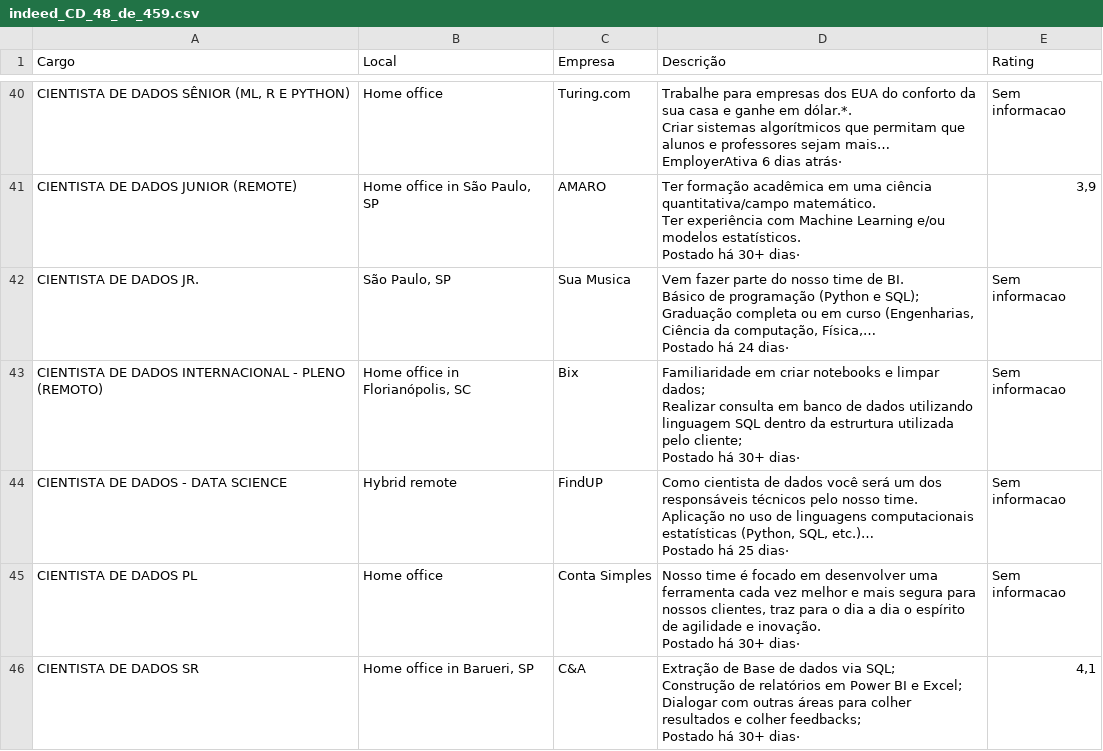
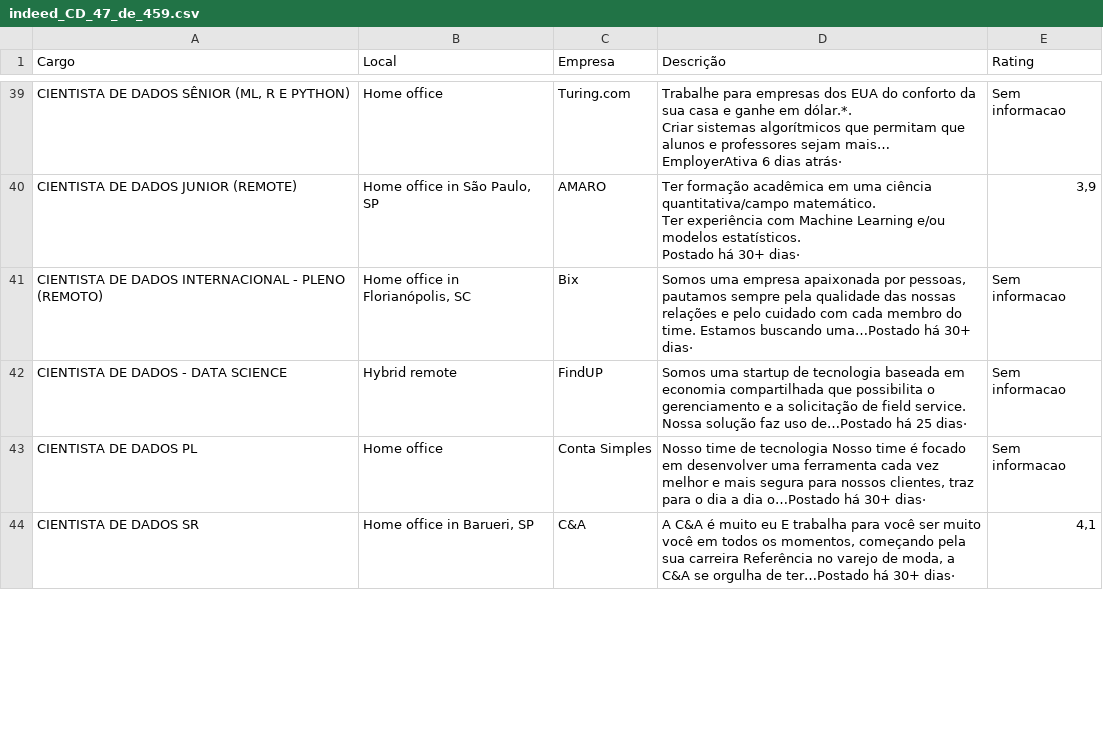
Before and after one commit to silviolima07/App-Indeed, a CSV file: CSV/indeed_CD_47_de_459.csv (was CSV/indeed_CD_48_de_459.csv), drawn as a sheet; only a part is shown, gaps mark what is left out; the diff covers the shown part only.

```diff
--- a/CSV/indeed_CD_48_de_459.csv
+++ b/CSV/indeed_CD_47_de_459.csv
@@ -148,22 +145,5 @@ Ter experiência com Machine Learning e/ou modelos estatísticos.
 Postado há 30+ dias·","3,9"
-CIENTISTA DE DADOS JR.,"São Paulo, SP",Sua Musica,"
-Vem fazer parte do nosso time de BI.
-Básico de programação (Python e SQL);
-Graduação completa ou em curso (Engenharias, Ciência da computação, Física,…
-Postado há 24 dias·",Sem informacao
-CIENTISTA DE DADOS INTERNACIONAL - PLENO (REMOTO),"Home office in Florianópolis, SC",Bix,"
-Familiaridade em criar notebooks e limpar dados;
-Realizar consulta em banco de dados utilizando linguagem SQL dentro da estrurtura utilizada pelo cliente;
-Postado há 30+ dias·",Sem informacao
-CIENTISTA DE DADOS - DATA SCIENCE,Hybrid remote,FindUP,"
-Como cientista de dados você será um dos responsáveis técnicos pelo nosso time.
-Aplicação no uso de linguagens computacionais estatísticas (Python, SQL, etc.)…
-Postado há 25 dias·",Sem informacao
-CIENTISTA DE DADOS PL,Home office,Conta Simples,"
-Nosso time é focado em desenvolver uma ferramenta cada vez melhor e mais segura para nossos clientes, traz para o dia a dia o espírito de agilidade e inovação.
-Postado há 30+ dias·",Sem informacao
-CIENTISTA DE DADOS SR,"Home office in Barueri, SP",C&A,"
-Extração de Base de dados via SQL;
-Construção de relatórios em Power BI e Excel;
-Dialogar com outras áreas para colher resultados e colher feedbacks;
-Postado há 30+ dias·","4,1"
+CIENTISTA DE DADOS INTERNACIONAL - PLENO (REMOTO),"Home office in Florianópolis, SC",Bix,"Somos uma empresa apaixonada por pessoas, pautamos sempre pela qualidade das nossas relações e pelo cuidado com cada membro do time. Estamos buscando uma…Postado há 30+ dias·",Sem informacao
+CIENTISTA DE DADOS - DATA SCIENCE,Hybrid remote,FindUP,Somos uma startup de tecnologia baseada em economia compartilhada que possibilita o gerenciamento e a solicitação de field service. Nossa solução faz uso de…Postado há 25 dias·,Sem informacao
+CIENTISTA DE DADOS PL,Home office,Conta Simples,"Nosso time de tecnologia Nosso time é focado em desenvolver uma ferramenta cada vez melhor e mais segura para nossos clientes, traz para o dia a dia o…Postado há 30+ dias·",Sem informacao
+CIENTISTA DE DADOS SR,"Home office in Barueri, SP",C&A,"A C&A é muito eu E trabalha para você ser muito você em todos os momentos, começando pela sua carreira Referência no varejo de moda, a C&A se orgulha de ter…Postado há 30+ dias·","4,1"
```
Also changed, not shown: 1 added row, 1 removed row, 1 moved row and 3 edited cells elsewhere in this file, 4 other files.
